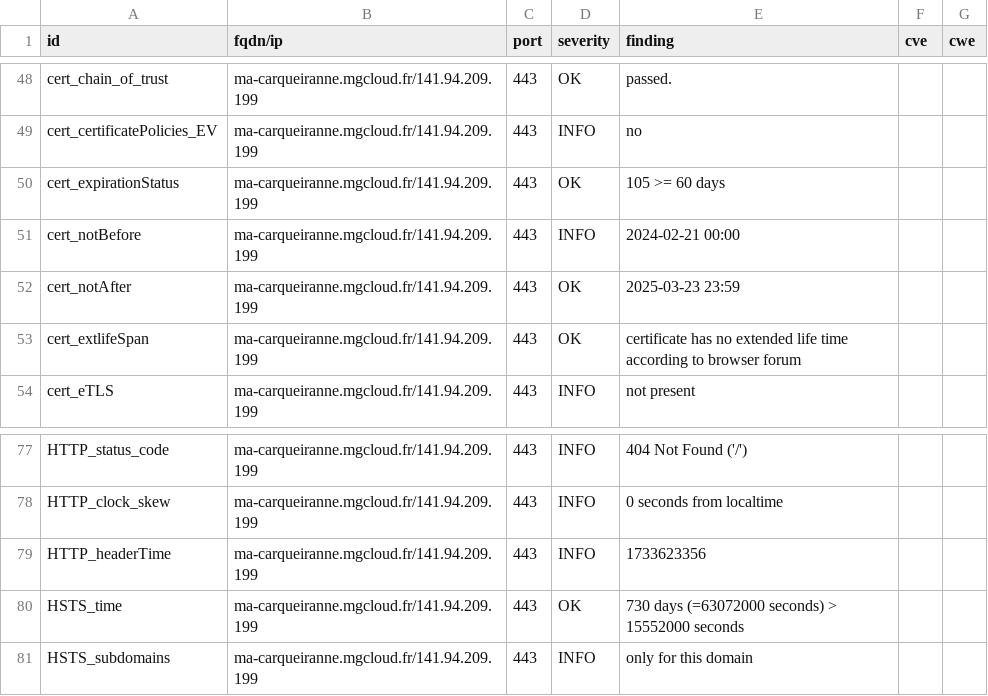
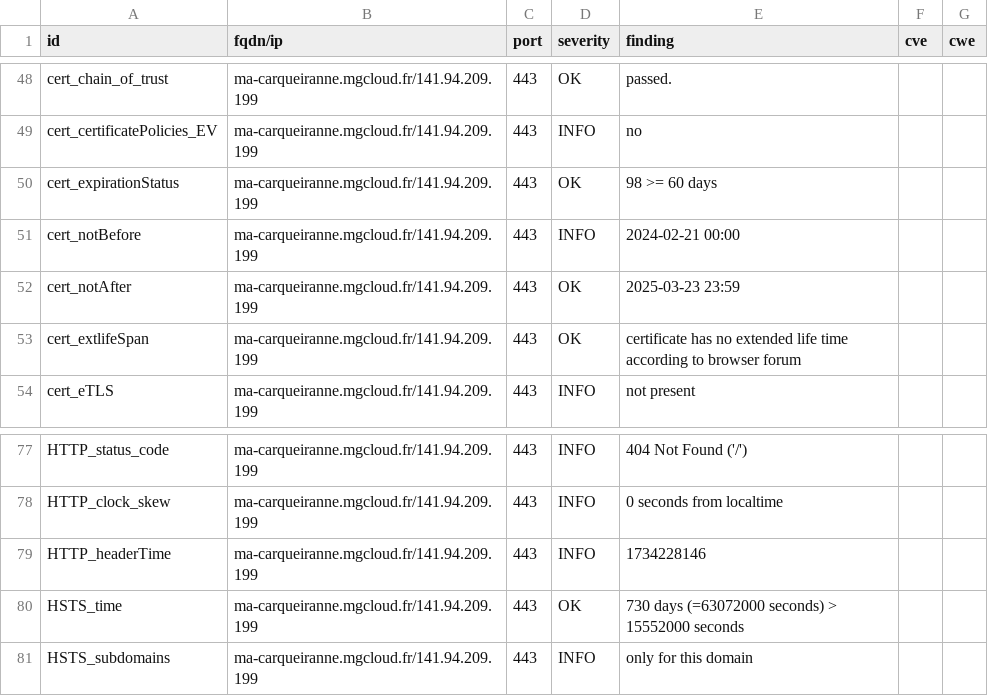
Before and after one commit to arthurzenika/dashlord-mgdis, a CSV file: results/aHR0cHM6Ly9tYS1jYXJxdWVpcmFubmUubWdjbG91ZC5mci8=/testssl.csv, drawn as a sheet; only a part is shown, gaps mark what is left out.

```diff
--- a/results/aHR0cHM6Ly9tYS1jYXJxdWVpcmFubmUubWdjbG91ZC5mci8=/testssl.csv
+++ b/results/aHR0cHM6Ly9tYS1jYXJxdWVpcmFubmUubWdjbG91ZC5mci8=/testssl.csv
@@ -49,3 +49,3 @@
 "cert_certificatePolicies_EV","ma-carqueiranne.mgcloud.fr/141.94.209.199","443","INFO","no","",""
-"cert_expirationStatus","ma-carqueiranne.mgcloud.fr/141.94.209.199","443","OK","105 >= 60 days","",""
+"cert_expirationStatus","ma-carqueiranne.mgcloud.fr/141.94.209.199","443","OK","98 >= 60 days","",""
 "cert_notBefore","ma-carqueiranne.mgcloud.fr/141.94.209.199","443","INFO","2024-02-21 00:00","",""
@@ -78,3 +78,3 @@
 "HTTP_clock_skew","ma-carqueiranne.mgcloud.fr/141.94.209.199","443","INFO","0 seconds from localtime","",""
-"HTTP_headerTime","ma-carqueiranne.mgcloud.fr/141.94.209.199","443","INFO","1733623356","",""
+"HTTP_headerTime","ma-carqueiranne.mgcloud.fr/141.94.209.199","443","INFO","1734228146","",""
 "HSTS_time","ma-carqueiranne.mgcloud.fr/141.94.209.199","443","OK","730 days (=63072000 seconds) > 15552000 seconds","",""
```
Also changed, not shown: 9 other files.
